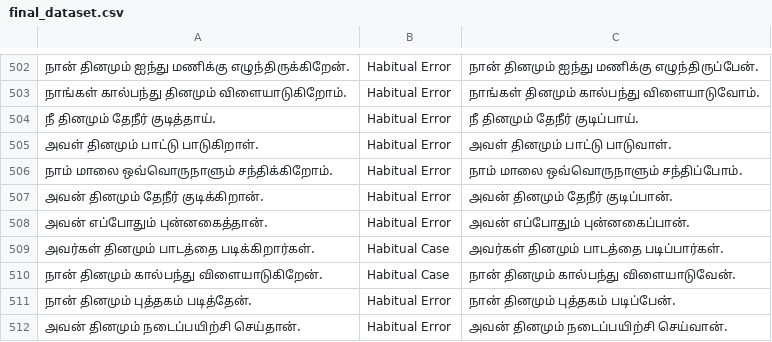
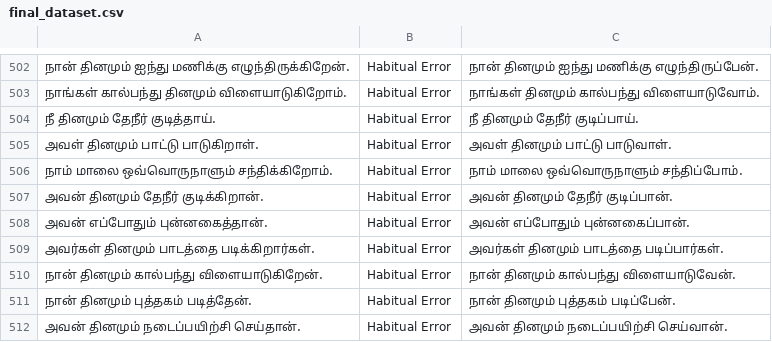
Before and after one commit to DarmilaT/Tamil-SpellGrammar-Checker, a CSV file: data/grammar_checker_dataset/final_dataset.csv, drawn as a sheet; only a part is shown, gaps mark what is left out; the diff names each change by its address in the sheet, - before the commit and + after, or states it on an @@ line.

```diff
--- a/data/grammar_checker_dataset/final_dataset.csv
+++ b/data/grammar_checker_dataset/final_dataset.csv
-B509:B510: Habitual Case
+B509:B510: Habitual Error
```
Also changed, not shown: 3 other files.
